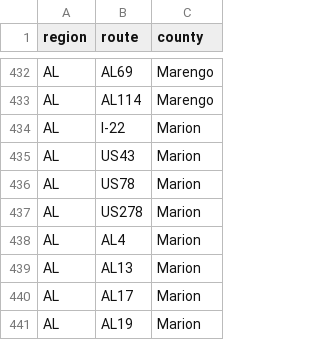
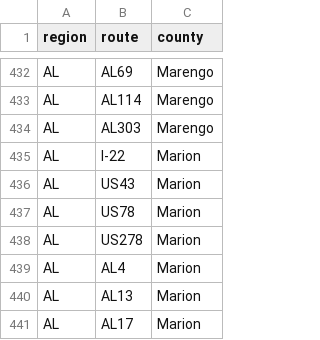
Before and after one commit to Highway-Photo-Project/PhotoData, a CSV file: _counties/AL_counties.csv, drawn as a sheet; only a part is shown, gaps mark what is left out; the shorter side is filled out with more unchanged rows; the diff names each change by its address in the sheet, - before the commit and + after, or states it on an @@ line.

Commit message:
Add new county entry for Marengo in AL_counties.csv

```diff
--- a/_counties/AL_counties.csv
+++ b/_counties/AL_counties.csv
+row 434: AL | AL303 | Marengo
```
